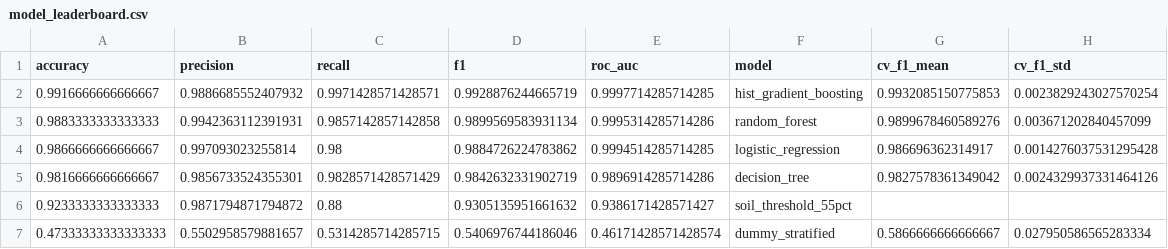
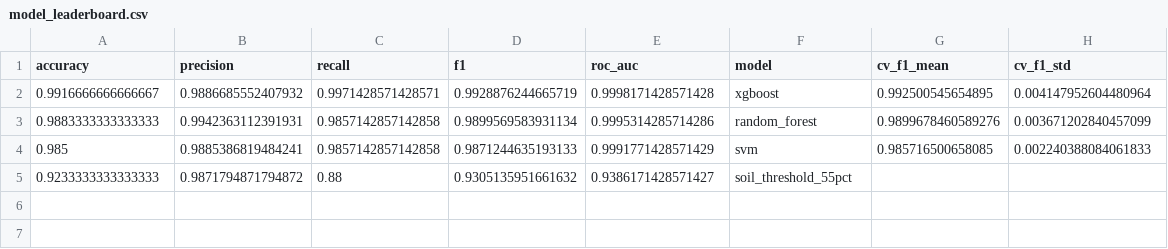
Before and after one commit to pramodgiri2468/FYP_Smart_Irrigation_Tomato, a CSV file: results/model_leaderboard.csv, drawn as a sheet.

```diff
--- a/results/model_leaderboard.csv
+++ b/results/model_leaderboard.csv
@@ -1,7 +1,5 @@
 accuracy,precision,recall,f1,roc_auc,model,cv_f1_mean,cv_f1_std
-0.9916666666666667,0.9886685552407932,0.9971428571428571,0.9928876244665719,0.9997714285714285,hist_gradient_boosting,0.9932085150775853,0.0023829243027570254
+0.9916666666666667,0.9886685552407932,0.9971428571428571,0.9928876244665719,0.9998171428571428,xgboost,0.992500545654895,0.004147952604480964
 0.9883333333333333,0.9942363112391931,0.9857142857142858,0.9899569583931134,0.9995314285714286,random_forest,0.9899678460589276,0.003671202840457099
-0.9866666666666667,0.997093023255814,0.98,0.9884726224783862,0.9994514285714285,logistic_regression,0.986696362314917,0.0014276037531295428
-0.9816666666666667,0.9856733524355301,0.9828571428571429,0.9842632331902719,0.9896914285714286,decision_tree,0.9827578361349042,0.0024329937331464126
+0.985,0.9885386819484241,0.9857142857142858,0.9871244635193133,0.9991771428571429,svm,0.985716500658085,0.002240388084061833
 0.9233333333333333,0.9871794871794872,0.88,0.9305135951661632,0.9386171428571427,soil_threshold_55pct,,
-0.47333333333333333,0.5502958579881657,0.5314285714285715,0.5406976744186046,0.46171428571428574,dummy_stratified,0.5866666666666667,0.027950586565283334
```
Also changed, not shown: results/pump_leaderboard.csv, 23 other files.
